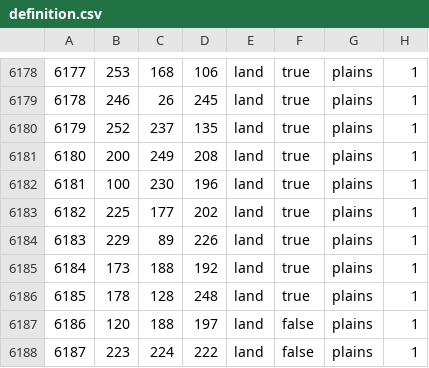
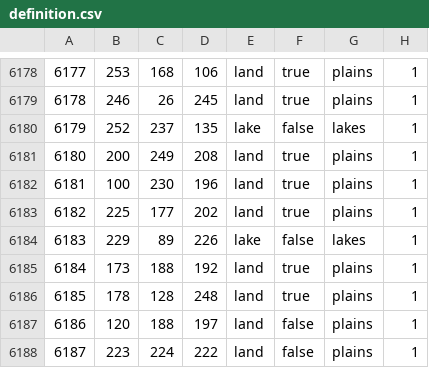
Before and after one commit to generalisofficial/dragonborn-hoi4, a CSV file: map/definition.csv, drawn as a sheet; only a part is shown, gaps mark what is left out.

```diff
--- a/map/definition.csv
+++ b/map/definition.csv
@@ -6179,3 +6179,3 @@
 6178;246;26;245;land;true;plains;1
-6179;252;237;135;land;true;plains;1
+6179;252;237;135;lake;false;lakes;1
 6180;200;249;208;land;true;plains;1
@@ -6183,3 +6183,3 @@
 6182;225;177;202;land;true;plains;1
-6183;229;89;226;land;true;plains;1
+6183;229;89;226;lake;false;lakes;1
 6184;173;188;192;land;true;plains;1
```
Also changed, not shown: 40 other files.
